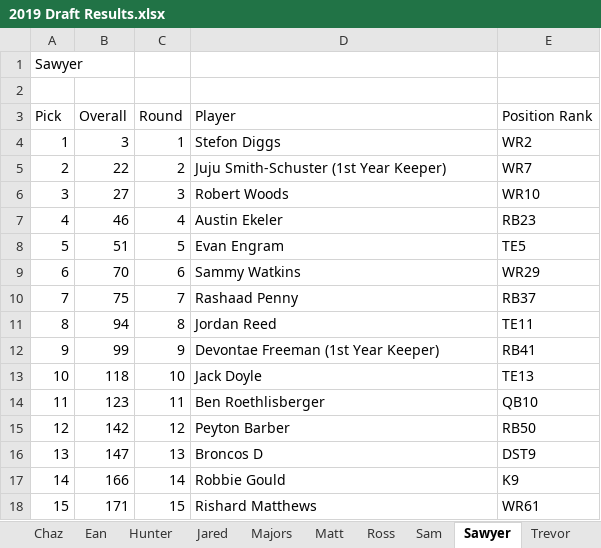
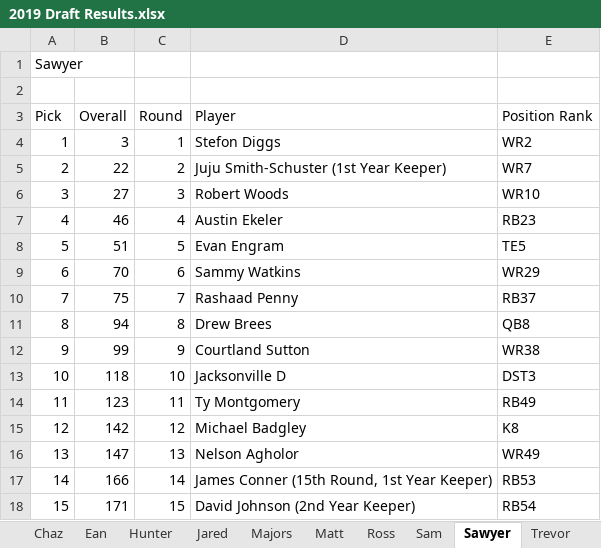
Before and after one commit to mcappleman/dke-fantasy-football, an Excel workbook: 2019 Draft Results.xlsx, sheet Sawyer, drawn as a sheet; values as stored, in another font and other column widths than the file's, no borders; the diff names each change by its address in the sheet, - before the commit and + after, or states it on an @@ line.

```diff
--- a/2019 Draft Results.xlsx (sheet Sawyer)
+++ b/2019 Draft Results.xlsx (sheet Sawyer)
-D11 (Player): Jordan Reed
+D11 (Player): Drew Brees
-E11 (Position Rank): TE11
+E11 (Position Rank): QB8
-D12 (Player): Devontae Freeman (1st Year Keeper)
+D12 (Player): Courtland Sutton
-E12 (Position Rank): RB41
+E12 (Position Rank): WR38
-D13 (Player): Jack Doyle
+D13 (Player): Jacksonville D
-E13 (Position Rank): TE13
+E13 (Position Rank): DST3
-D14 (Player): Ben Roethlisberger
+D14 (Player): Ty Montgomery
-E14 (Position Rank): QB10
+E14 (Position Rank): RB49
-D15 (Player): Peyton Barber
+D15 (Player): Michael Badgley
-E15 (Position Rank): RB50
+E15 (Position Rank): K8
-D16 (Player): Broncos D
+D16 (Player): Nelson Agholor
-E16 (Position Rank): DST9
+E16 (Position Rank): WR49
-D17 (Player): Robbie Gould
+D17 (Player): James Conner (15th Round, 1st Year Keeper)
-E17 (Position Rank): K9
+E17 (Position Rank): RB53
-D18 (Player): Rishard Matthews
+D18 (Player): David Johnson (2nd Year Keeper)
-E18 (Position Rank): WR61
+E18 (Position Rank): RB54
```
Also changed, not shown: sheet All Picks, sheet Ean, sheet Jared, sheet Willis, sheet Majors, sheet Matt, 6 more sheets, formulas that keep their value, hidden cells, 1 other file.
